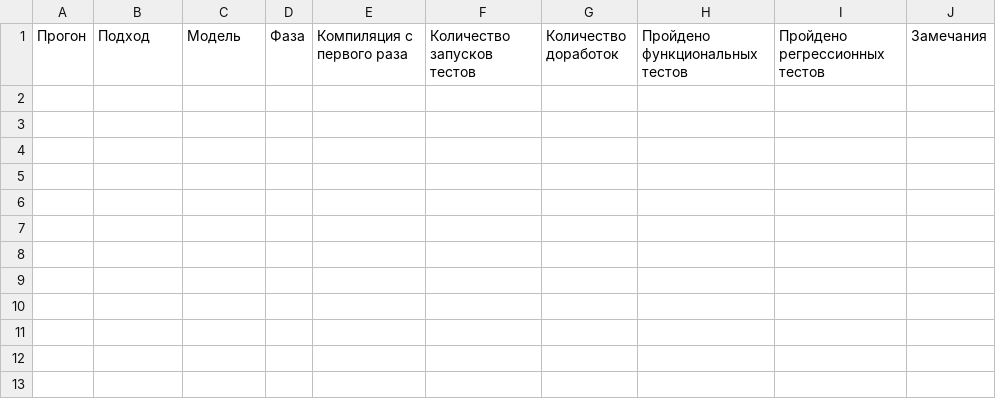
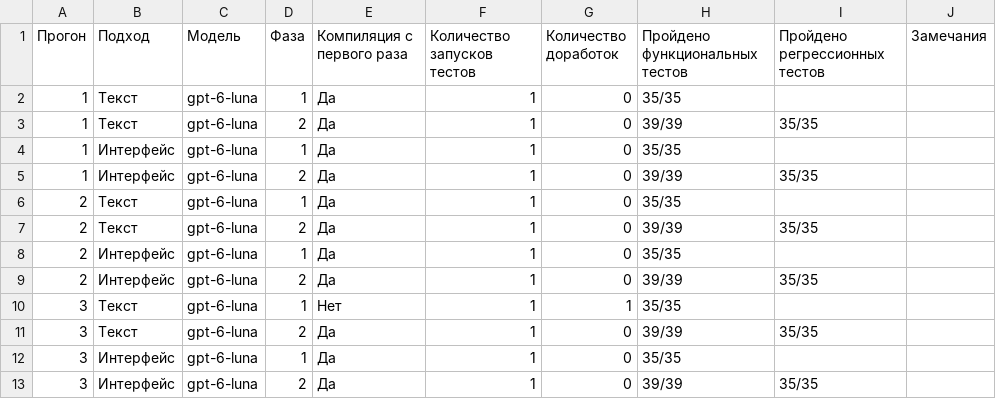
Before and after one commit to Pasha234/interfaces-for-ai-experiment, a CSV file: results/tests.csv, drawn as a sheet; the diff names each change by its address in the sheet, - before the commit and + after, or states it on an @@ line.

Commit message:
Правки в тестирование и запуск прогонов

```diff
--- a/results/tests.csv
+++ b/results/tests.csv
+row 2: 1 | Текст | gpt-6-luna | 1 | Да | 1 | 0 | 35/35
+row 3: 1 | Текст | gpt-6-luna | 2 | Да | 1 | 0 | 39/39 | 35/35
+row 4: 1 | Интерфейс | gpt-6-luna | 1 | Да | 1 | 0 | 35/35
+row 5: 1 | Интерфейс | gpt-6-luna | 2 | Да | 1 | 0 | 39/39 | 35/35
+row 6: 2 | Текст | gpt-6-luna | 1 | Да | 1 | 0 | 35/35
+row 7: 2 | Текст | gpt-6-luna | 2 | Да | 1 | 0 | 39/39 | 35/35
+row 8: 2 | Интерфейс | gpt-6-luna | 1 | Да | 1 | 0 | 35/35
+row 9: 2 | Интерфейс | gpt-6-luna | 2 | Да | 1 | 0 | 39/39 | 35/35
+row 10: 3 | Текст | gpt-6-luna | 1 | Нет | 1 | 1 | 35/35
+row 11: 3 | Текст | gpt-6-luna | 2 | Да | 1 | 0 | 39/39 | 35/35
+row 12: 3 | Интерфейс | gpt-6-luna | 1 | Да | 1 | 0 | 35/35
+row 13: 3 | Интерфейс | gpt-6-luna | 2 | Да | 1 | 0 | 39/39 | 35/35
```
Also changed, not shown: results/stat_analysis.csv, results/total.csv, 40 other files.
